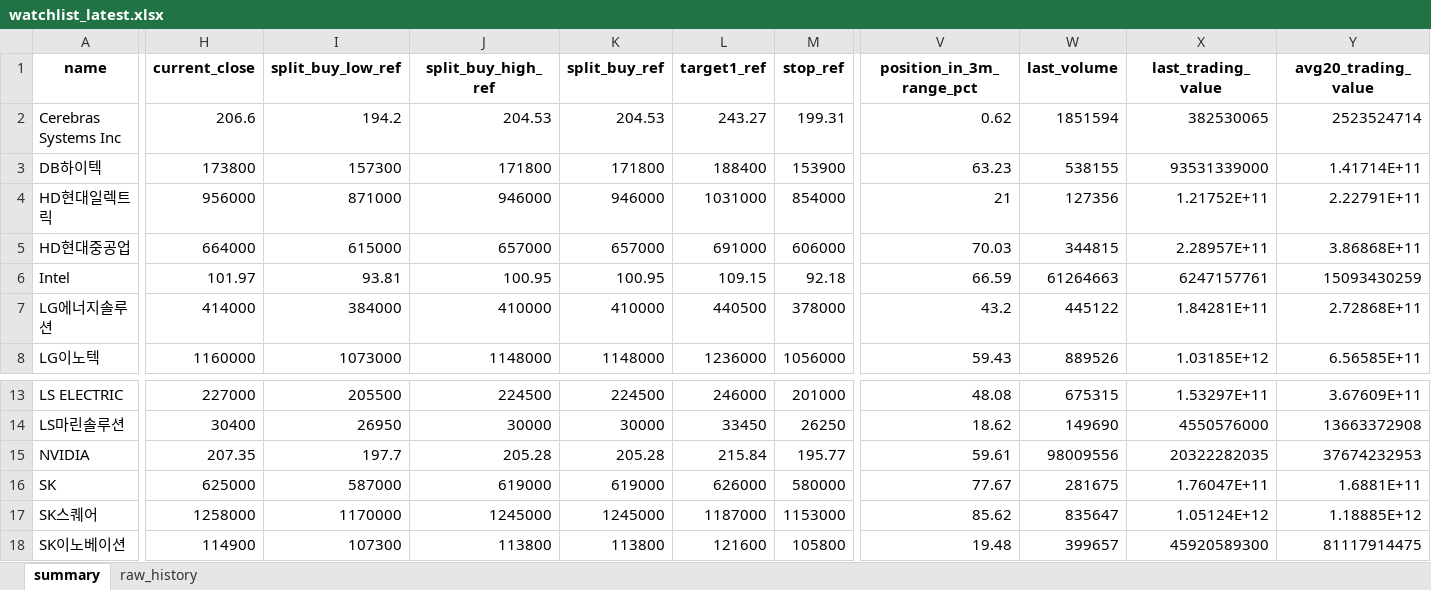
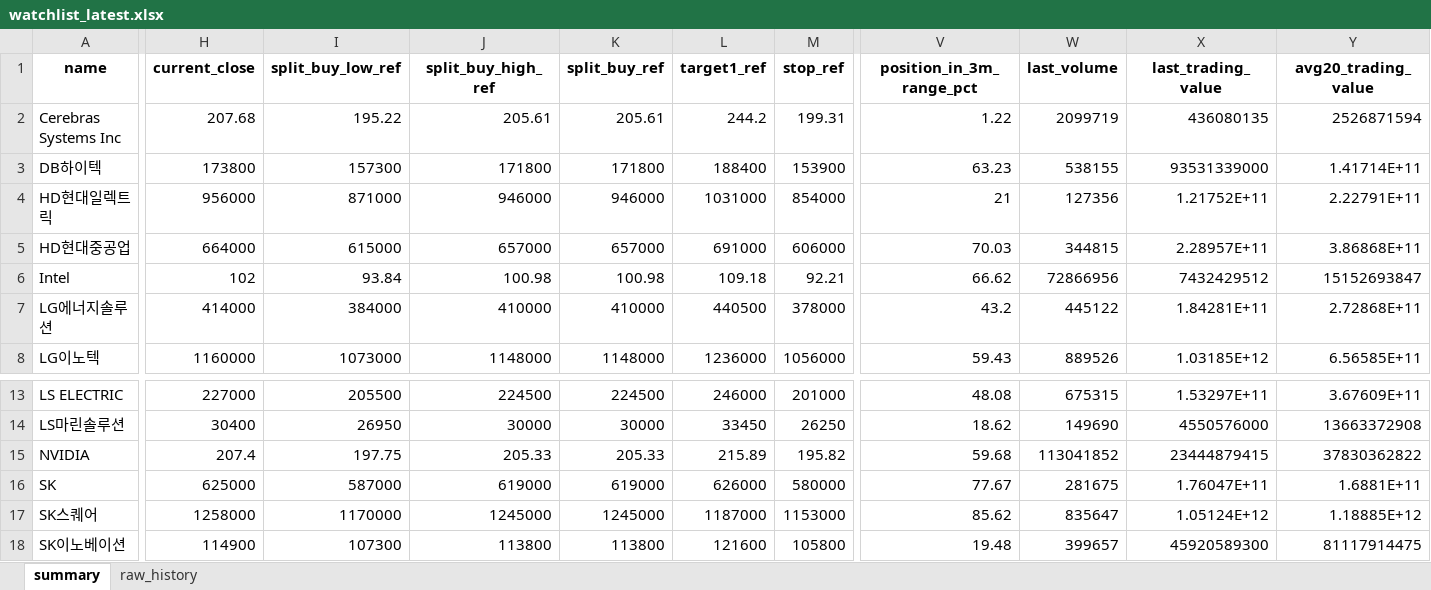
Before and after one commit to sehwankim0114/krx-watchlist-auto, an Excel workbook: latest/watchlist_latest.xlsx, sheet summary, drawn as a sheet; only a part is shown, gaps mark what is left out; values as stored, in another font and other column widths than the file's, no borders; the diff covers the shown part only; the diff names each change by its address in the sheet, - before the commit and + after, or states it on an @@ line.

```diff
--- a/latest/watchlist_latest.xlsx (sheet summary)
+++ b/latest/watchlist_latest.xlsx (sheet summary)
-H2 (current_close): 206.6
+H2 (current_close): 207.68
-I2 (split_buy_low_ref): 194.2
+I2 (split_buy_low_ref): 195.22
-J2 (split_buy_high_ref): 204.53
+J2 (split_buy_high_ref): 205.61
-K2 (split_buy_ref): 204.53
+K2 (split_buy_ref): 205.61
-L2 (target1_ref): 243.27
+L2 (target1_ref): 244.2
-V2 (position_in_3m_range_pct): 0.62
+V2 (position_in_3m_range_pct): 1.22
-W2 (last_volume): 1851594
+W2 (last_volume): 2099719
-X2 (last_trading_value): 382530065
+X2 (last_trading_value): 436080135
-Y2 (avg20_trading_value): 2523524714
+Y2 (avg20_trading_value): 2526871594
-H6 (current_close): 101.97
+H6 (current_close): 102
-I6 (split_buy_low_ref): 93.81
+I6 (split_buy_low_ref): 93.84
-J6 (split_buy_high_ref): 100.95
+J6 (split_buy_high_ref): 100.98
-K6 (split_buy_ref): 100.95
+K6 (split_buy_ref): 100.98
-L6 (target1_ref): 109.15
+L6 (target1_ref): 109.18
-M6 (stop_ref): 92.18
+M6 (stop_ref): 92.21
-V6 (position_in_3m_range_pct): 66.59
+V6 (position_in_3m_range_pct): 66.62
-W6 (last_volume): 61264663
+W6 (last_volume): 72866956
-X6 (last_trading_value): 6247157761
+X6 (last_trading_value): 7432429512
-Y6 (avg20_trading_value): 15093430259
+Y6 (avg20_trading_value): 15152693847
-H15 (current_close): 207.35
+H15 (current_close): 207.4
-I15 (split_buy_low_ref): 197.7
+I15 (split_buy_low_ref): 197.75
-J15 (split_buy_high_ref): 205.28
+J15 (split_buy_high_ref): 205.33
-K15 (split_buy_ref): 205.28
+K15 (split_buy_ref): 205.33
-L15 (target1_ref): 215.84
+L15 (target1_ref): 215.89
-M15 (stop_ref): 195.77
+M15 (stop_ref): 195.82
-V15 (position_in_3m_range_pct): 59.61
+V15 (position_in_3m_range_pct): 59.68
-W15 (last_volume): 98009556
+W15 (last_volume): 113041852
-X15 (last_trading_value): 20322282035
+X15 (last_trading_value): 23444879415
-Y15 (avg20_trading_value): 37674232953
+Y15 (avg20_trading_value): 37830362822
```
Also changed, not shown: 3 edited cells elsewhere in this sheet, sheet raw_history, 19 other files.
